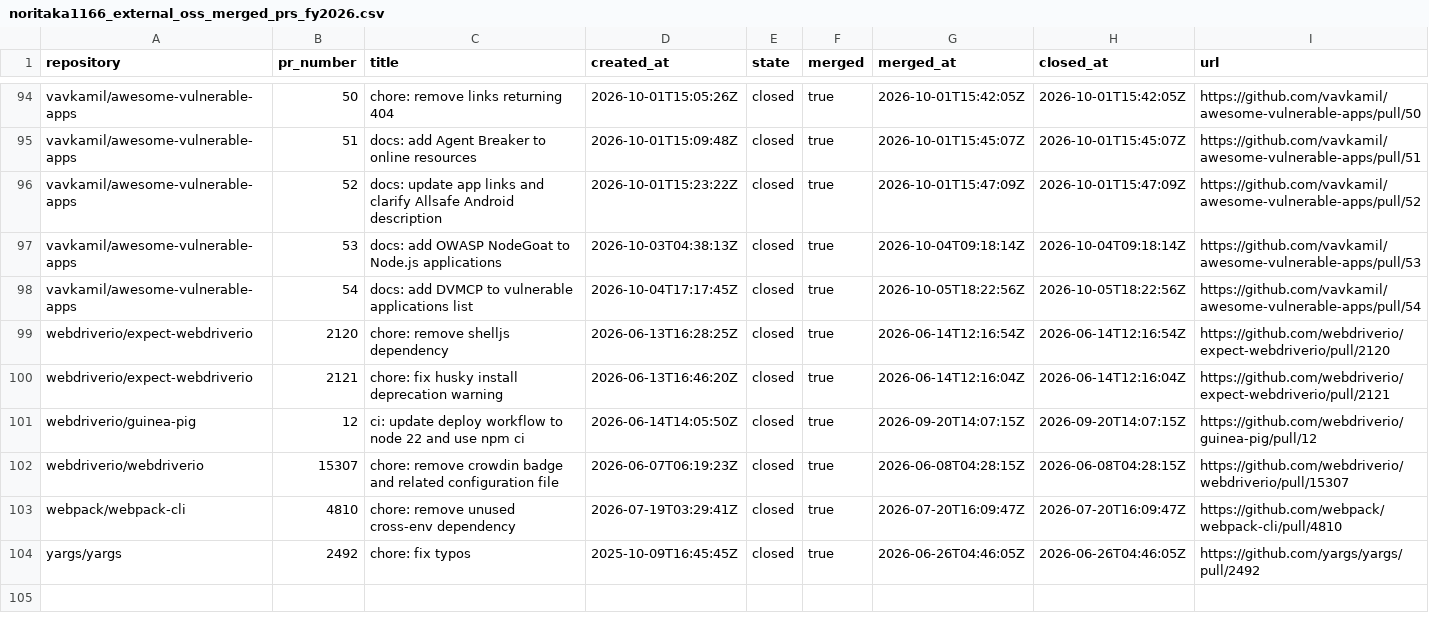
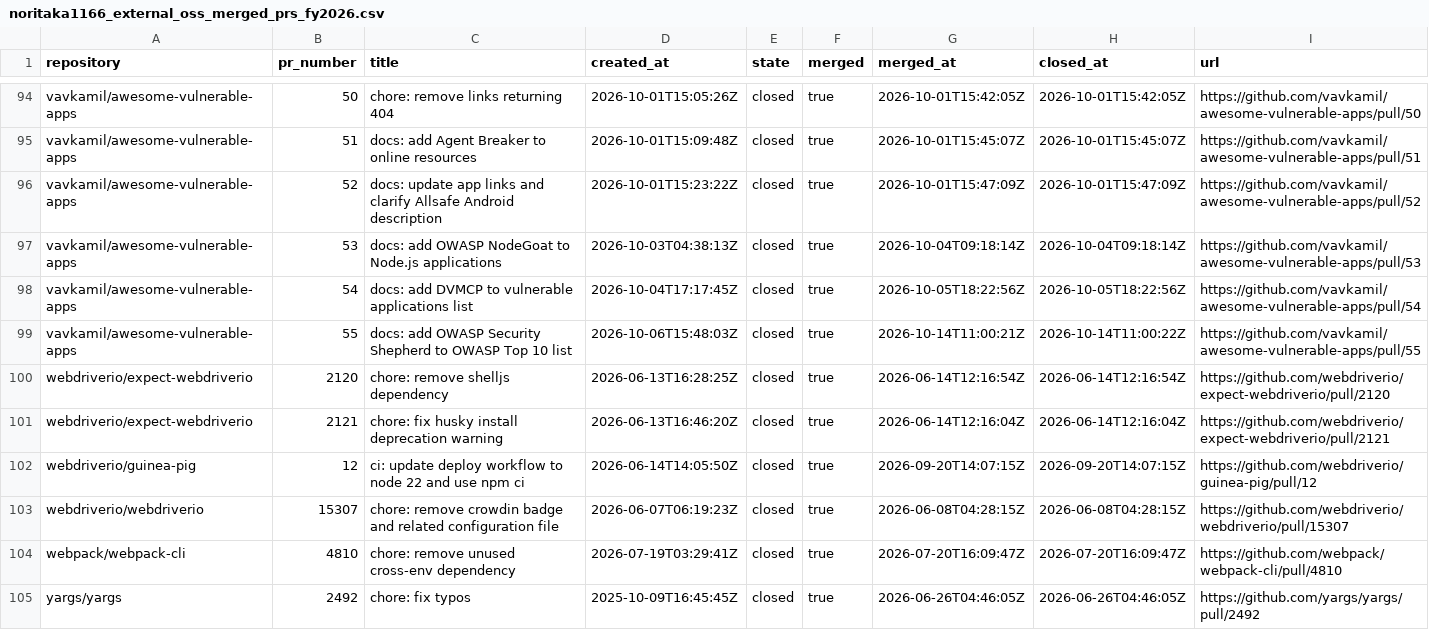
Before and after one commit to noritaka1166/noritaka1166, a CSV file: generated/noritaka1166_external_oss_merged_prs_fy2026.csv, drawn as a sheet; only a part is shown, gaps mark what is left out.

```diff
--- a/generated/noritaka1166_external_oss_merged_prs_fy2026.csv
+++ b/generated/noritaka1166_external_oss_merged_prs_fy2026.csv
@@ -98,2 +98,3 @@ vavkamil/awesome-vulnerable-apps,53,docs: add OWASP NodeGoat to Node.js applicat
 vavkamil/awesome-vulnerable-apps,54,docs: add DVMCP to vulnerable applications list,2026-10-04T17:17:45Z,closed,true,2026-10-05T18:22:56Z,2026-10-05T18:22:56Z,https://github.com/vavkamil/awesome-vulnerable-apps/pull/54
+vavkamil/awesome-vulnerable-apps,55,docs: add OWASP Security Shepherd to OWASP Top 10 list,2026-10-06T15:48:03Z,closed,true,2026-10-14T11:00:21Z,2026-10-14T11:00:22Z,https://github.com/vavkamil/awesome-vulnerable-apps/pull/55
 webdriverio/expect-webdriverio,2120,chore: remove shelljs dependency,2026-06-13T16:28:25Z,closed,true,2026-06-14T12:16:54Z,2026-06-14T12:16:54Z,https://github.com/webdriverio/expect-webdriverio/pull/2120
```
Also changed, not shown: generated/noritaka1166_external_oss_merged_prs_fy2026_by_repository.csv.
